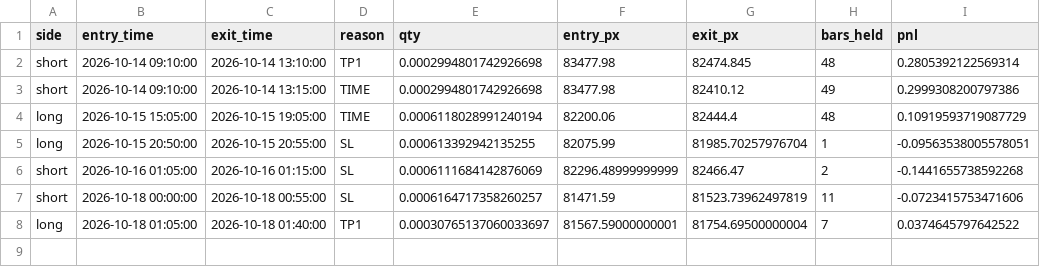
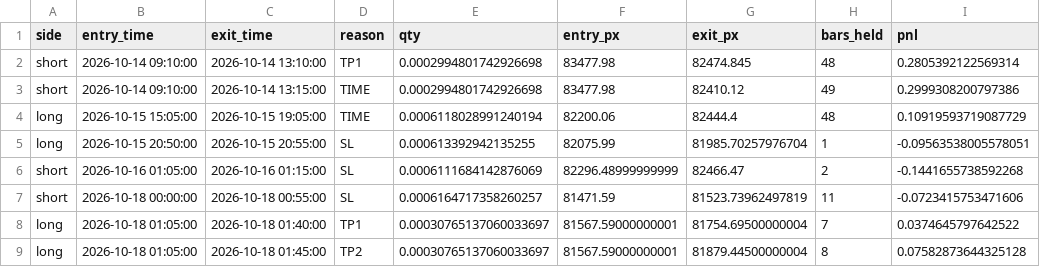
Before and after one commit to AmanSingh1812/btcusdt-scalper-highfreq-paper-trading, a CSV file: data/trades.csv, drawn as a sheet.

Commit message:
Paper trade update (local): 2026-10-18 01:50 UTC

```diff
--- a/data/trades.csv
+++ b/data/trades.csv
@@ -8 +8,2 @@ short,2026-10-18 00:00:00,2026-10-18 00:55:00,SL,0.0006164717358260257,81471.59,
 long,2026-10-18 01:05:00,2026-10-18 01:40:00,TP1,0.00030765137060033697,81567.59000000001,81754.69500000004,7,0.0374645797642522
+long,2026-10-18 01:05:00,2026-10-18 01:45:00,TP2,0.00030765137060033697,81567.59000000001,81879.44500000004,8,0.07582873644325128
```
Also changed, not shown: 3 other files.
